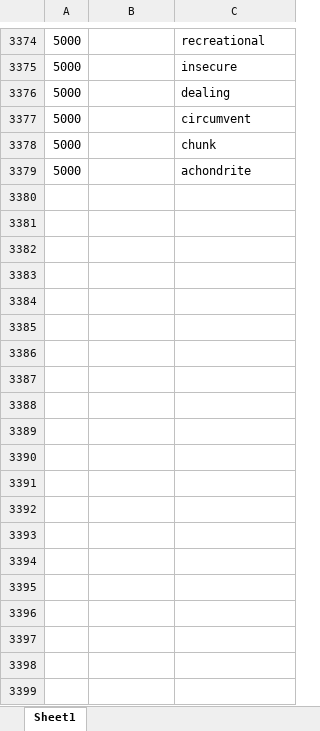
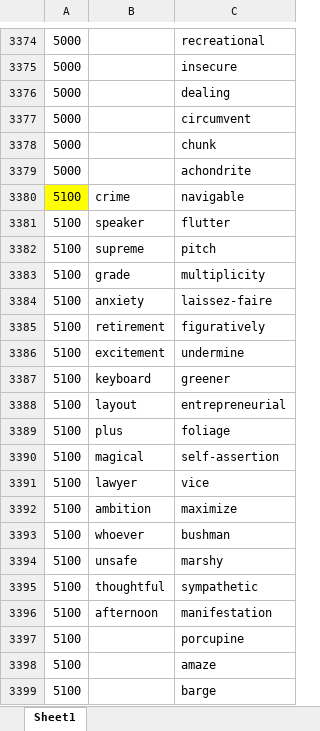
Before and after one commit to ambitiouschild/GitEnglish, an Excel workbook: 笔记鲨.xlsx, sheet Sheet1, drawn as a sheet; only a part is shown, gaps mark what is left out; values as stored, in another font and other column widths than the file's, no borders; the diff covers the shown part only; the diff names each change by its address in the sheet, - before the commit and + after, or states it on an @@ line.

```diff
--- a/笔记鲨.xlsx (sheet Sheet1)
+++ b/笔记鲨.xlsx (sheet Sheet1)
+row 3380: 5100 | crime | navigable
+row 3381: 5100 | speaker | flutter
+row 3382: 5100 | supreme | pitch
+row 3383: 5100 | grade | multiplicity
+row 3384: 5100 | anxiety | laissez-faire
+row 3385: 5100 | retirement | figuratively
+row 3386: 5100 | excitement | undermine
+row 3387: 5100 | keyboard | greener
+row 3388: 5100 | layout | entrepreneurial
+row 3389: 5100 | plus | foliage
+row 3390: 5100 | magical | self-assertion
+row 3391: 5100 | lawyer | vice
+row 3392: 5100 | ambition | maximize
+row 3393: 5100 | whoever | bushman
+row 3394: 5100 | unsafe | marshy
+row 3395: 5100 | thoughtful | sympathetic
+row 3396: 5100 | afternoon | manifestation
+row 3397: 5100 |  | porcupine
+row 3398: 5100 |  | amaze
+row 3399: 5100 |  | barge
```
Also changed, not shown: 62 added rows elsewhere in this sheet, 1 other file.
